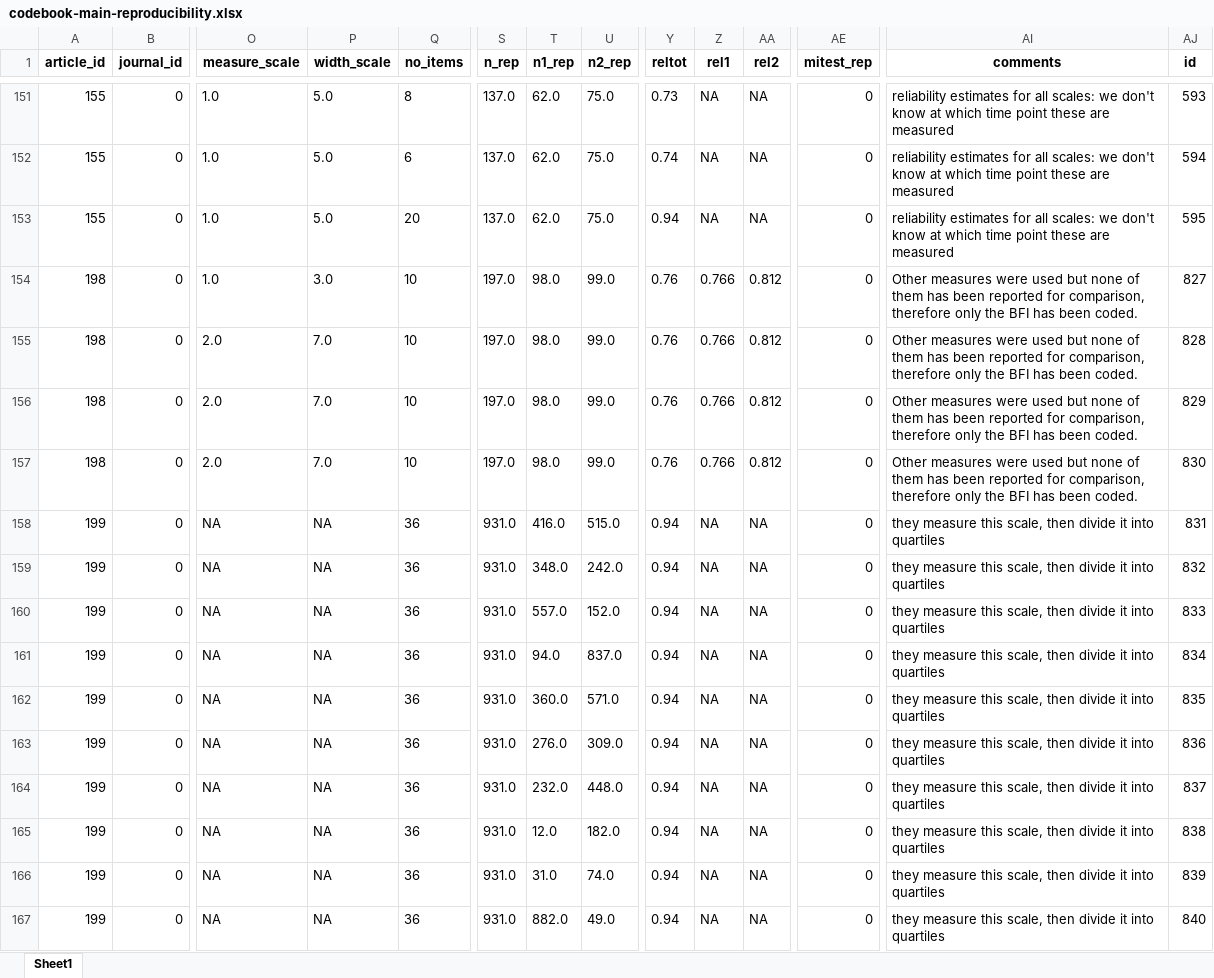
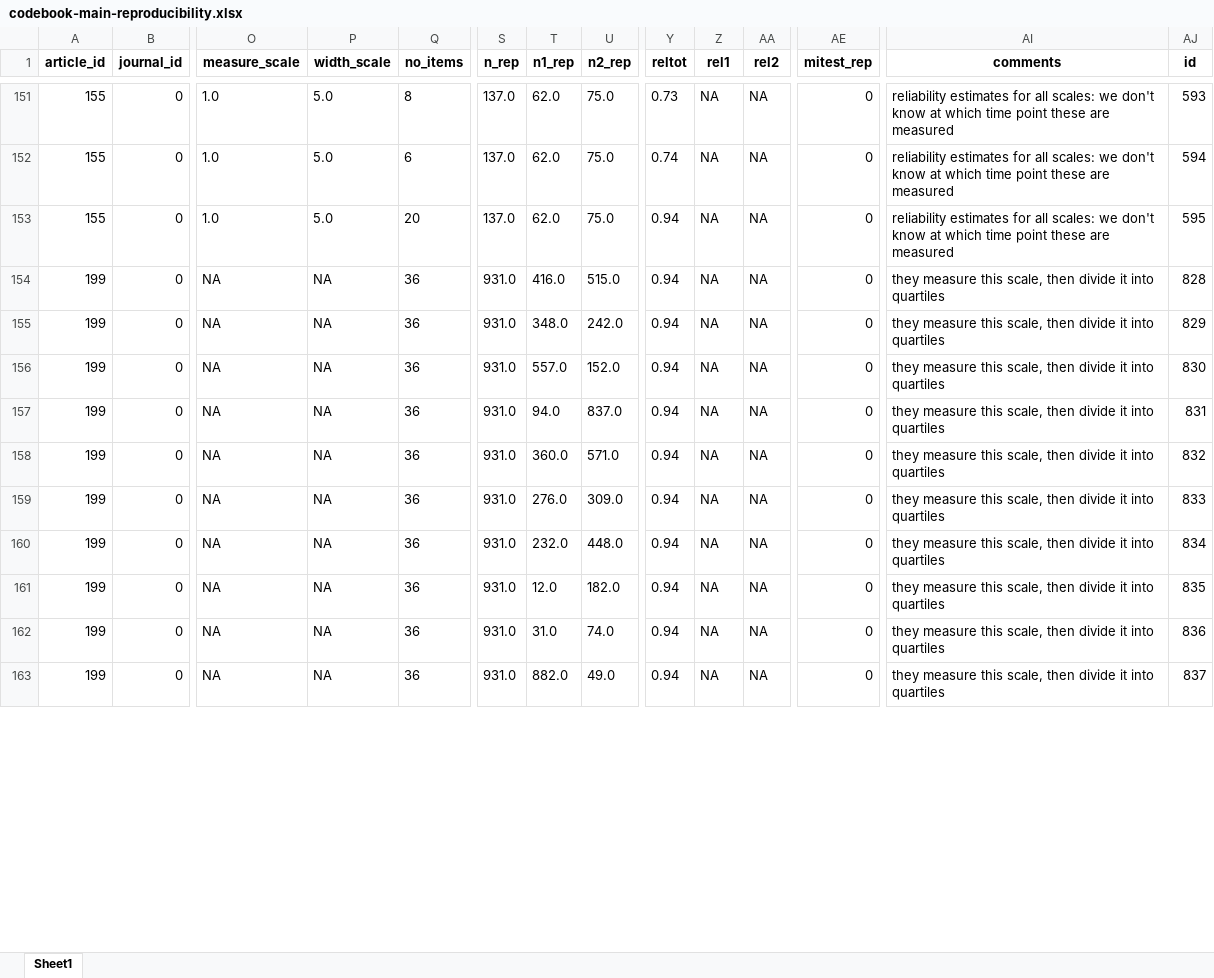
Before and after one commit to emaassen/paper-reviewmi, an Excel workbook: data/codebook-main-reproducibility.xlsx, sheet Sheet1, drawn as a sheet; only a part is shown, gaps mark what is left out; values as stored, in another font and other column widths than the file's, no borders; removed rows and columns are numbered as before the commit, all else as after; rows hold the shown columns only; the diff covers the shown part only; the diff names each change by its address in the sheet, - before the commit and + after, or states it on an @@ line.

Commit message:
reproducibility analysis added

```diff
--- a/data/codebook-main-reproducibility.xlsx (sheet Sheet1)
+++ b/data/codebook-main-reproducibility.xlsx (sheet Sheet1)
-row 154: 198 | 0 | 1.0 | 3.0 | 10 | 197.0 | 98.0 | 99.0 | 0.76 | 0.766 | 0.812 | 0 | Other measures were used but none of them has been reported for comparison, therefore only the BFI has been coded. | 827
-row 155: 198 | 0 | 2.0 | 7.0 | 10 | 197.0 | 98.0 | 99.0 | 0.76 | 0.766 | 0.812 | 0 | Other measures were used but none of them has been reported for comparison, therefore only the BFI has been coded. | 828
-row 156: 198 | 0 | 2.0 | 7.0 | 10 | 197.0 | 98.0 | 99.0 | 0.76 | 0.766 | 0.812 | 0 | Other measures were used but none of them has been reported for comparison, therefore only the BFI has been coded. | 829
-row 157: 198 | 0 | 2.0 | 7.0 | 10 | 197.0 | 98.0 | 99.0 | 0.76 | 0.766 | 0.812 | 0 | Other measures were used but none of them has been reported for comparison, therefore only the BFI has been coded. | 830
-AJ154 (id): 831
+AJ154 (id): 828
-AJ155 (id): 832
+AJ155 (id): 829
-AJ156 (id): 833
+AJ156 (id): 830
-AJ157 (id): 834
+AJ157 (id): 831
-AJ158 (id): 835
+AJ158 (id): 832
-AJ159 (id): 836
+AJ159 (id): 833
-AJ160 (id): 837
+AJ160 (id): 834
-AJ161 (id): 838
+AJ161 (id): 835
-AJ162 (id): 839
+AJ162 (id): 836
-AJ163 (id): 840
+AJ163 (id): 837
```
Also changed, not shown: 32 edited cells elsewhere in this sheet, data/codebook-main-reporting.xlsx, data/codebook-pilot.xlsx, 22 other files.
